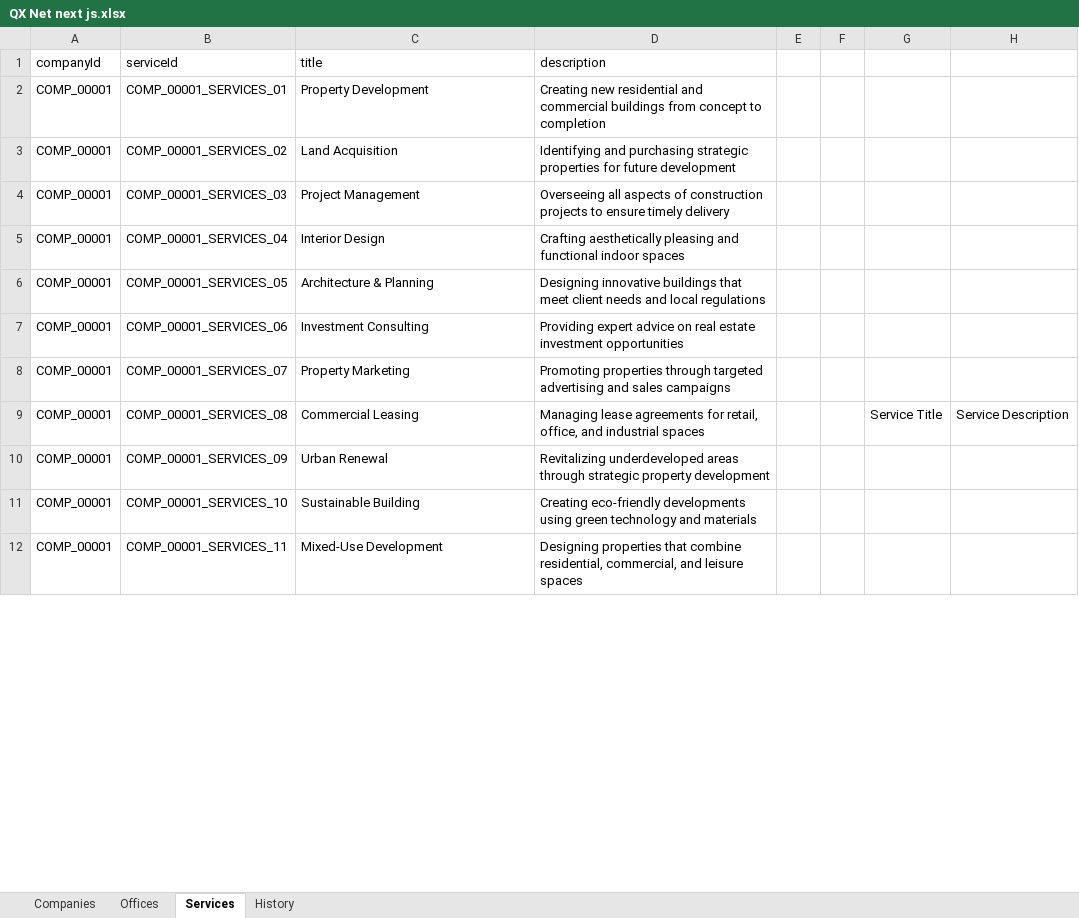
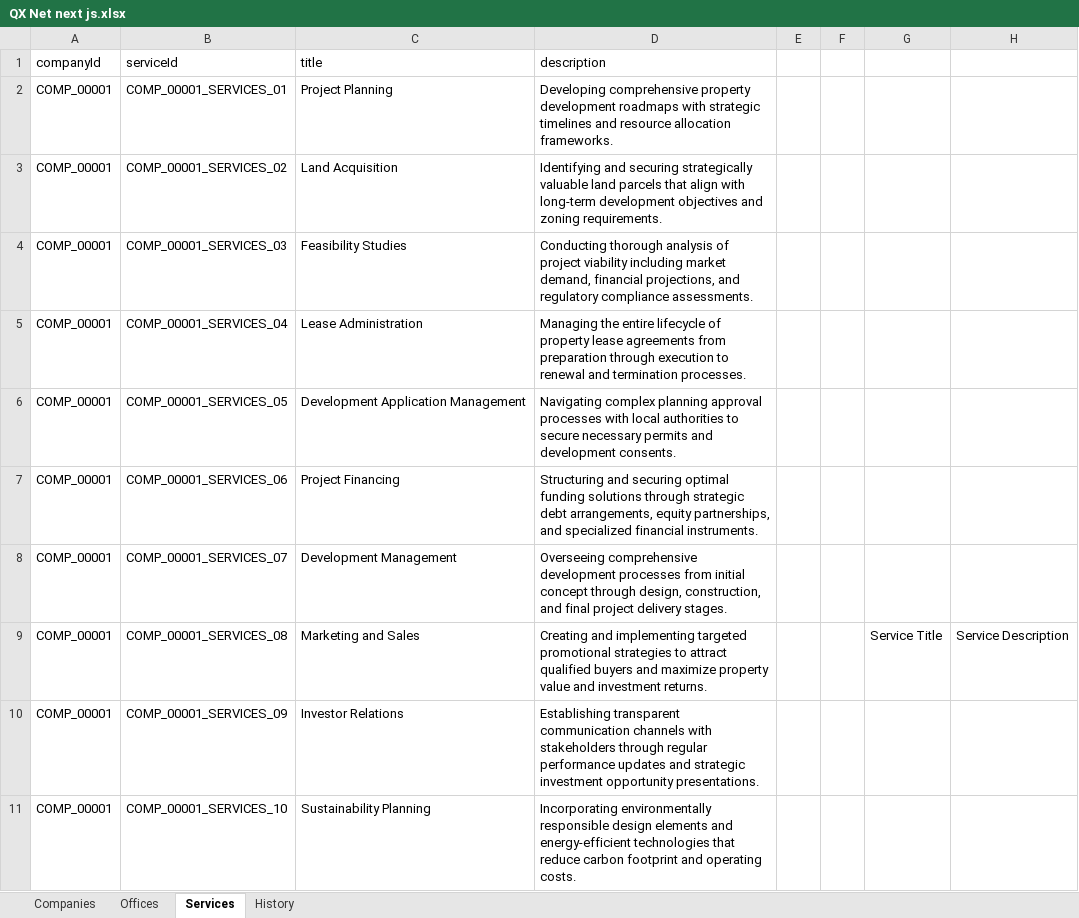
Before and after one commit to QXTECH-dot/QX_Web, an Excel workbook: QX Net company data/QX Net next js.xlsx, sheet Services, drawn as a sheet; only a part is shown; values as stored, in another font and other column widths than the file's, no borders; removed rows and columns are numbered as before the commit, all else as after; the diff covers the shown part only; the diff names each change by its address in the sheet, - before the commit and + after, or states it on an @@ line.

```diff
--- a/QX Net company data/QX Net next js.xlsx (sheet Services)
+++ b/QX Net company data/QX Net next js.xlsx (sheet Services)
-C2 (title): Property Development
+C2 (title): Project Planning
-D2 (description): Creating new residential and commercial buildings from concept to completion
+D2 (description): Developing comprehensive property development roadmaps with strategic timelines and resource allocation frameworks.
-D3 (description): Identifying and purchasing strategic properties for future development
+D3 (description): Identifying and securing strategically valuable land parcels that align with long-term development objectives and zoning requirements.
-C4 (title): Project Management
+C4 (title): Feasibility Studies
-D4 (description): Overseeing all aspects of construction projects to ensure timely delivery
+D4 (description): Conducting thorough analysis of project viability including market demand, financial projections, and regulatory compliance assessments.
-C5 (title): Interior Design
+C5 (title): Lease Administration
-D5 (description): Crafting aesthetically pleasing and functional indoor spaces
+D5 (description): Managing the entire lifecycle of property lease agreements from preparation through execution to renewal and termination processes.
-C6 (title): Architecture & Planning
+C6 (title): Development Application Management
-D6 (description): Designing innovative buildings that meet client needs and local regulations
+D6 (description): Navigating complex planning approval processes with local authorities to secure necessary permits and development consents.
-C7 (title): Investment Consulting
+C7 (title): Project Financing
-D7 (description): Providing expert advice on real estate investment opportunities
+D7 (description): Structuring and securing optimal funding solutions through strategic debt arrangements, equity partnerships, and specialized financial instruments.
-C8 (title): Property Marketing
+C8 (title): Development Management
-D8 (description): Promoting properties through targeted advertising and sales campaigns
+D8 (description): Overseeing comprehensive development processes from initial concept through design, construction, and final project delivery stages.
-C9 (title): Commercial Leasing
+C9 (title): Marketing and Sales
-D9 (description): Managing lease agreements for retail, office, and industrial spaces
+D9 (description): Creating and implementing targeted promotional strategies to attract qualified buyers and maximize property value and investment returns.
-C10 (title): Urban Renewal
+C10 (title): Investor Relations
-D10 (description): Revitalizing underdeveloped areas through strategic property development
+D10 (description): Establishing transparent communication channels with stakeholders through regular performance updates and strategic investment opportunity presentations.
-C11 (title): Sustainable Building
+C11 (title): Sustainability Planning
-D11 (description): Creating eco-friendly developments using green technology and materials
+D11 (description): Incorporating environmentally responsible design elements and energy-efficient technologies that reduce carbon footprint and operating costs.
-row 12: COMP_00001 | COMP_00001_SERVICES_11 | Mixed-Use Development | Designing properties that combine residential, commercial, and leisure spaces
```
Also changed, not shown: 74 added rows, 3 removed rows and 3 edited cells elsewhere in this sheet, 25 other files.
